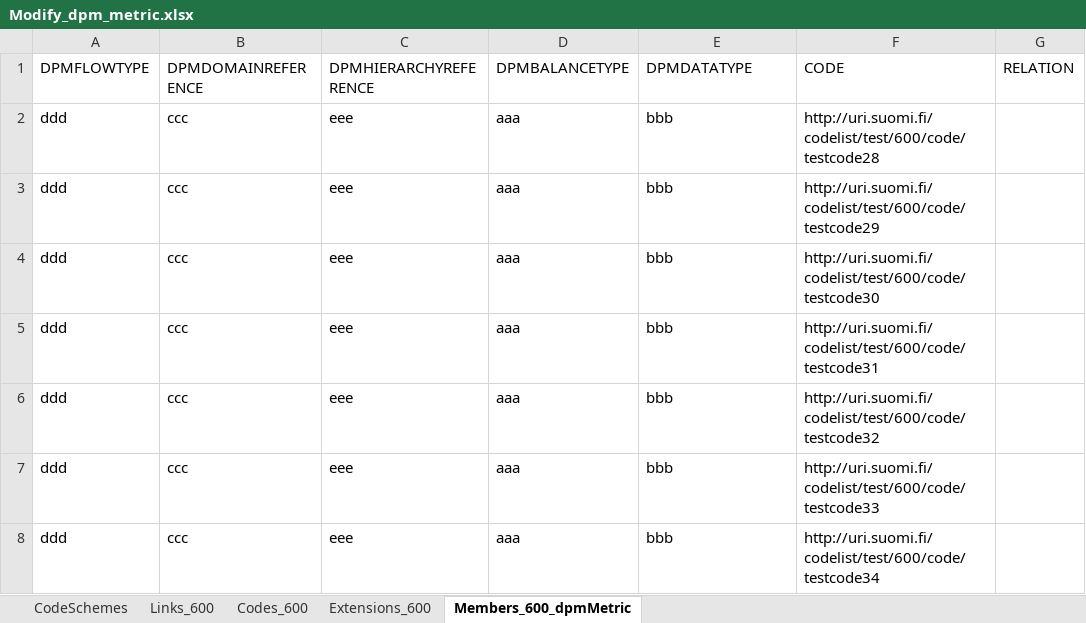
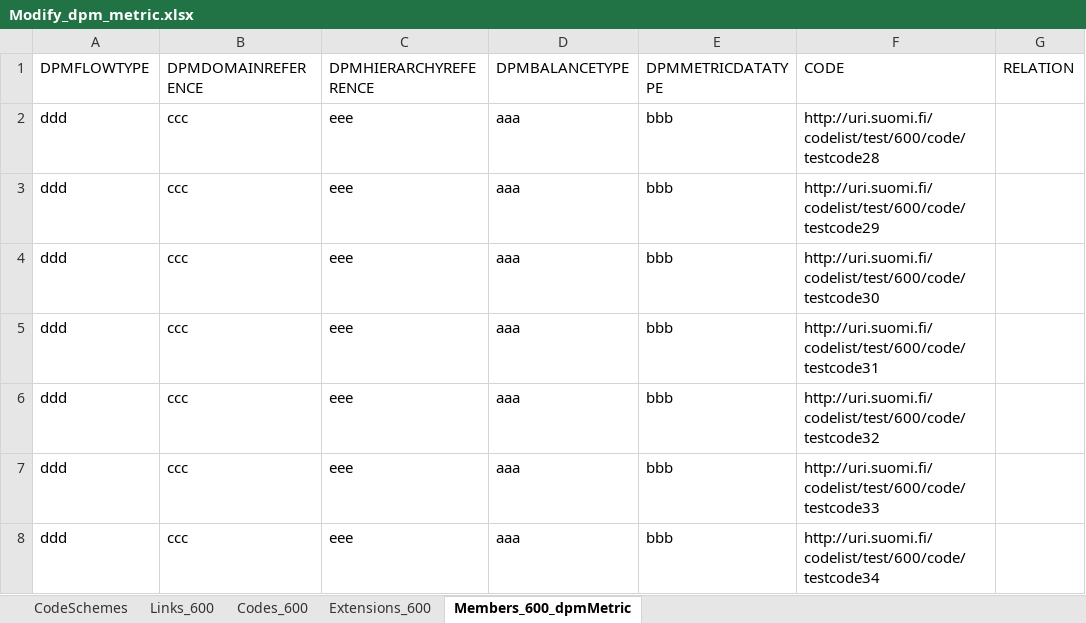
Before and after one commit to VRK-YTI/yti-robot-tests, an Excel workbook: test_files/Modify_dpm_metric.xlsx, sheet Members_600_dpmMetric, drawn as a sheet; only a part is shown; values as stored, in another font and other column widths than the file's, no borders; charts and pictures not drawn; the diff names each change by its address in the sheet, - before the commit and + after, or states it on an @@ line.

Commit message:
Adding test case 702

```diff
--- a/test_files/Modify_dpm_metric.xlsx (sheet Members_600_dpmMetric)
+++ b/test_files/Modify_dpm_metric.xlsx (sheet Members_600_dpmMetric)
-E1: DPMDATATYPE
+E1: DPMMETRICDATATYPE
```
Also changed, not shown: 4 other files.
